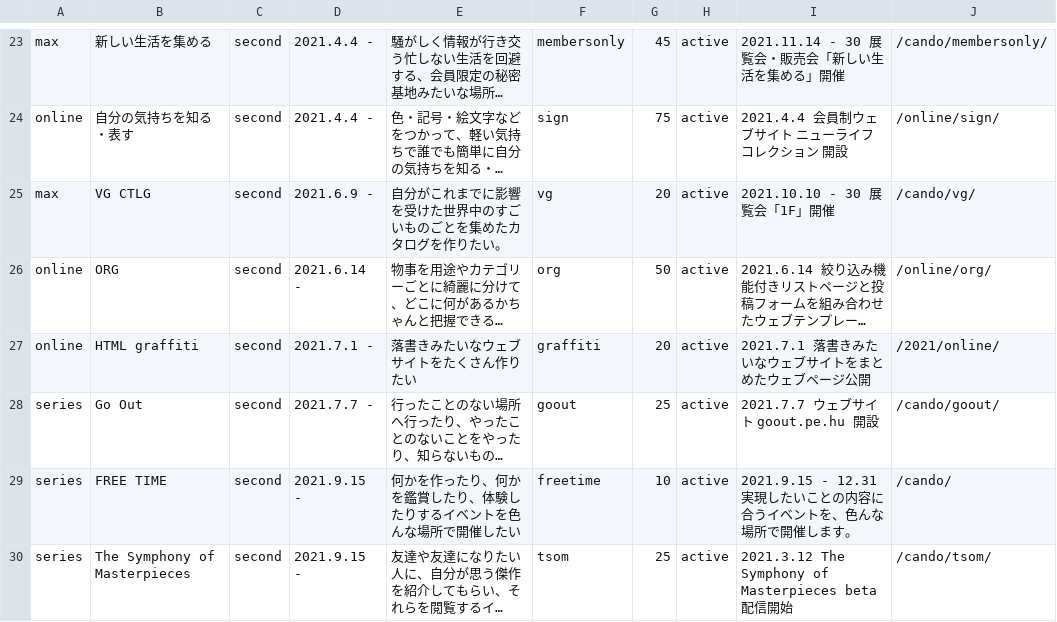
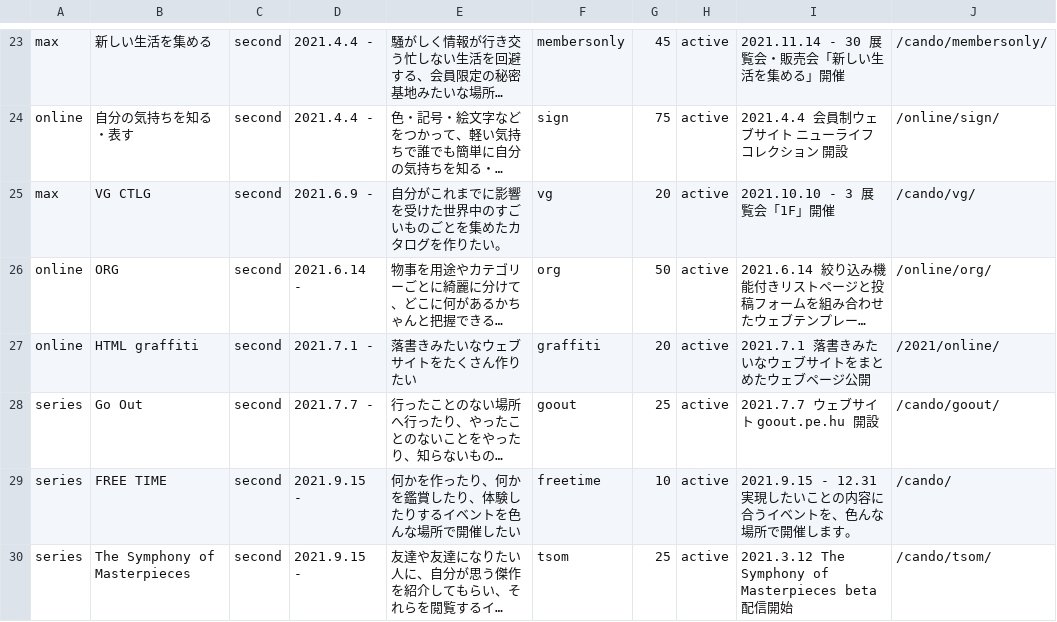
Before and after one commit to chottocrazy/index, a CSV file: programs/programs.csv, drawn as a sheet; only a part is shown, gaps mark what is left out; long unchanged cells end in …; the diff names each change by its address in the sheet, - before the commit and + after, or states it on an @@ line.

Commit message:
Update programs.csv

```diff
--- a/programs/programs.csv
+++ b/programs/programs.csv
-I25: 2021.10.10 - 30 展覧会「1F」開催
+I25: 2021.10.10 - 3 展覧会「1F」開催
```
